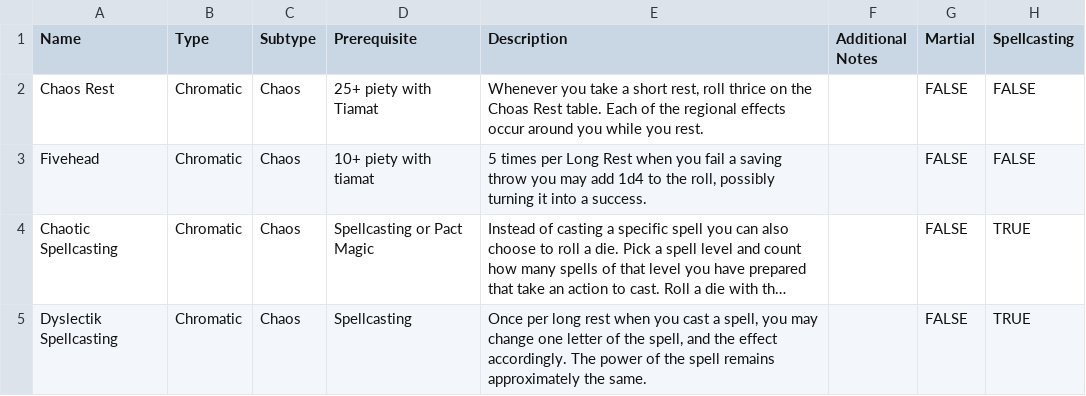
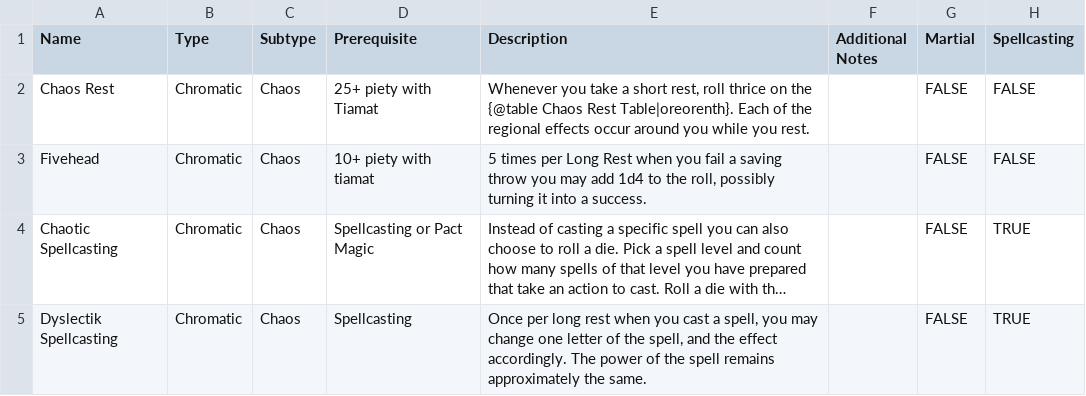
Before and after one commit to Eli-Red/orenth, a CSV file: resource/Orenth Shit - Tier 3.csv, drawn as a sheet; only a part is shown; long unchanged cells end in …; the diff covers the shown part only; the diff names each change by its address in the sheet, - before the commit and + after, or states it on an @@ line.

Commit message:
Added tables and links to them

```diff
--- a/resource/Orenth Shit - Tier 3.csv
+++ b/resource/Orenth Shit - Tier 3.csv
-E2 (Description): …on the Choas Rest table. Each of…
+E2 (Description): …on the {@table Chaos Rest Table|oreorenth}. Each of…
```
Also changed, not shown: 3 edited cells elsewhere in this file, resource/Orenth Shit - Tier 1.csv, resource/Orenth Shit - Tier 2.csv, 3 other files.
